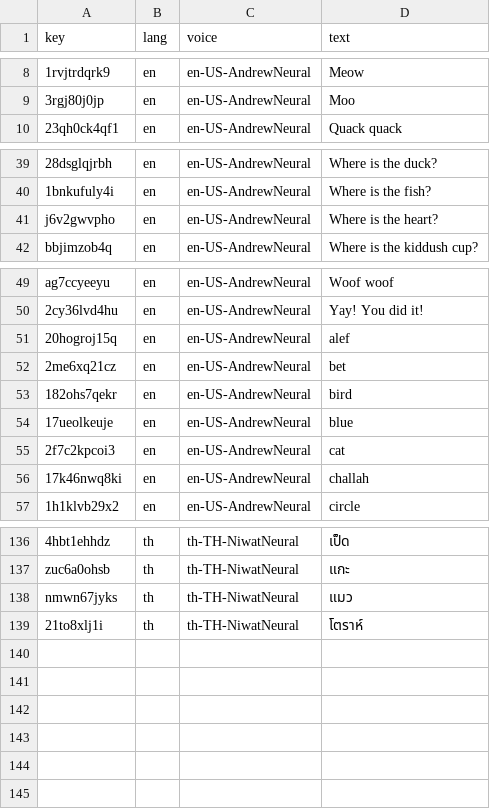
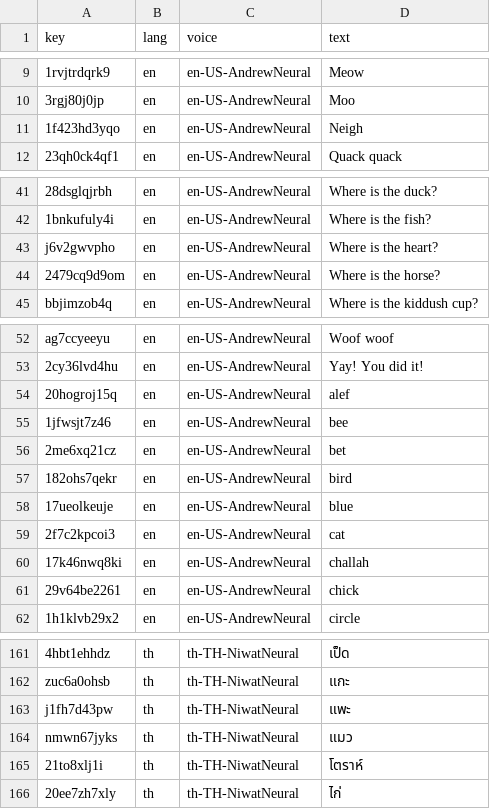
Before and after one commit to cainering/alden-games, a TSV file: audio/clips.tsv, drawn as a sheet; only a part is shown, gaps mark what is left out; the diff covers the shown part only; the diff names each change by its address in the sheet, - before the commit and + after, or states it on an @@ line.

Commit message:
Add Hebrew/Thai/Japanese voice clips (aria) and horse/animal-name clips (alden)

```diff
--- a/audio/clips.tsv
+++ b/audio/clips.tsv
+row 11: 1f423hd3yqo | en | en-US-AndrewNeural | Neigh
+row 44: 2479cq9d9om | en | en-US-AndrewNeural | Where is the horse?
+row 55: 1jfwsjt7z46 | en | en-US-AndrewNeural | bee
+row 61: 29v64be2261 | en | en-US-AndrewNeural | chick
+row 163: j1fh7d43pw | th | th-TH-NiwatNeural | แพะ
+row 166: 20ee7zh7xly | th | th-TH-NiwatNeural | ไก่
```
Also changed, not shown: 21 added rows elsewhere in this file, 28 other files.
